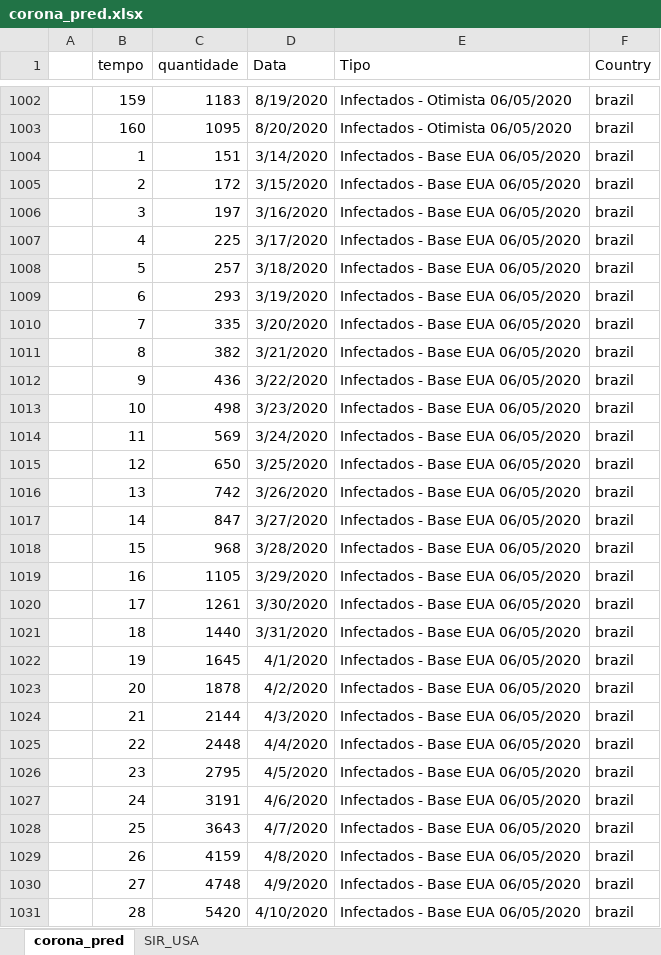
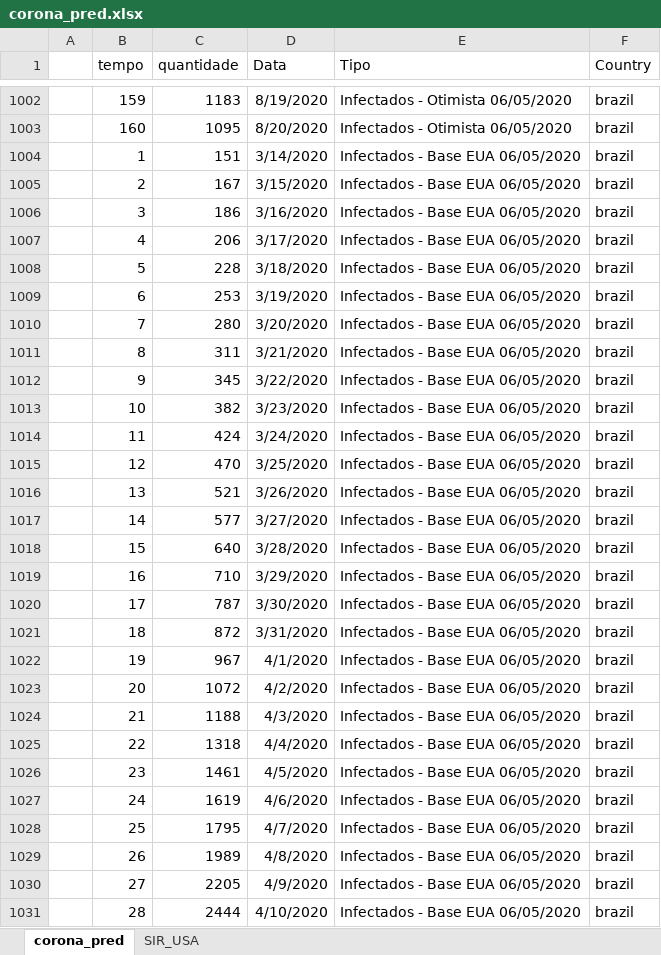
Before and after one commit to octavio-santiago/Covid19_data, an Excel workbook: dataset/corona_pred.xlsx, sheet corona_pred, drawn as a sheet; only a part is shown, gaps mark what is left out; values as stored, in another font and other column widths than the file's, no borders; the diff covers the shown part only; the diff names each change by its address in the sheet, - before the commit and + after, or states it on an @@ line.

```diff
--- a/dataset/corona_pred.xlsx (sheet corona_pred)
+++ b/dataset/corona_pred.xlsx (sheet corona_pred)
-C1005 (quantidade): 172
+C1005 (quantidade): 167
-C1006 (quantidade): 197
+C1006 (quantidade): 186
-C1007 (quantidade): 225
+C1007 (quantidade): 206
-C1008 (quantidade): 257
+C1008 (quantidade): 228
-C1009 (quantidade): 293
+C1009 (quantidade): 253
-C1010 (quantidade): 335
+C1010 (quantidade): 280
-C1011 (quantidade): 382
+C1011 (quantidade): 311
-C1012 (quantidade): 436
+C1012 (quantidade): 345
-C1013 (quantidade): 498
+C1013 (quantidade): 382
-C1014 (quantidade): 569
+C1014 (quantidade): 424
-C1015 (quantidade): 650
+C1015 (quantidade): 470
-C1016 (quantidade): 742
+C1016 (quantidade): 521
-C1017 (quantidade): 847
+C1017 (quantidade): 577
-C1018 (quantidade): 968
+C1018 (quantidade): 640
-C1019 (quantidade): 1105
+C1019 (quantidade): 710
-C1020 (quantidade): 1261
+C1020 (quantidade): 787
-C1021 (quantidade): 1440
+C1021 (quantidade): 872
-C1022 (quantidade): 1645
+C1022 (quantidade): 967
-C1023 (quantidade): 1878
+C1023 (quantidade): 1072
-C1024 (quantidade): 2144
+C1024 (quantidade): 1188
-C1025 (quantidade): 2448
+C1025 (quantidade): 1318
-C1026 (quantidade): 2795
+C1026 (quantidade): 1461
-C1027 (quantidade): 3191
+C1027 (quantidade): 1619
-C1028 (quantidade): 3643
+C1028 (quantidade): 1795
-C1029 (quantidade): 4159
+C1029 (quantidade): 1989
-C1030 (quantidade): 4748
+C1030 (quantidade): 2205
-C1031 (quantidade): 5420
+C1031 (quantidade): 2444
```
Also changed, not shown: 132 edited cells elsewhere in this sheet, dataset/covid_citites_brazil.xlsx, dataset/dataset_infec.xlsx, 10 other files.
